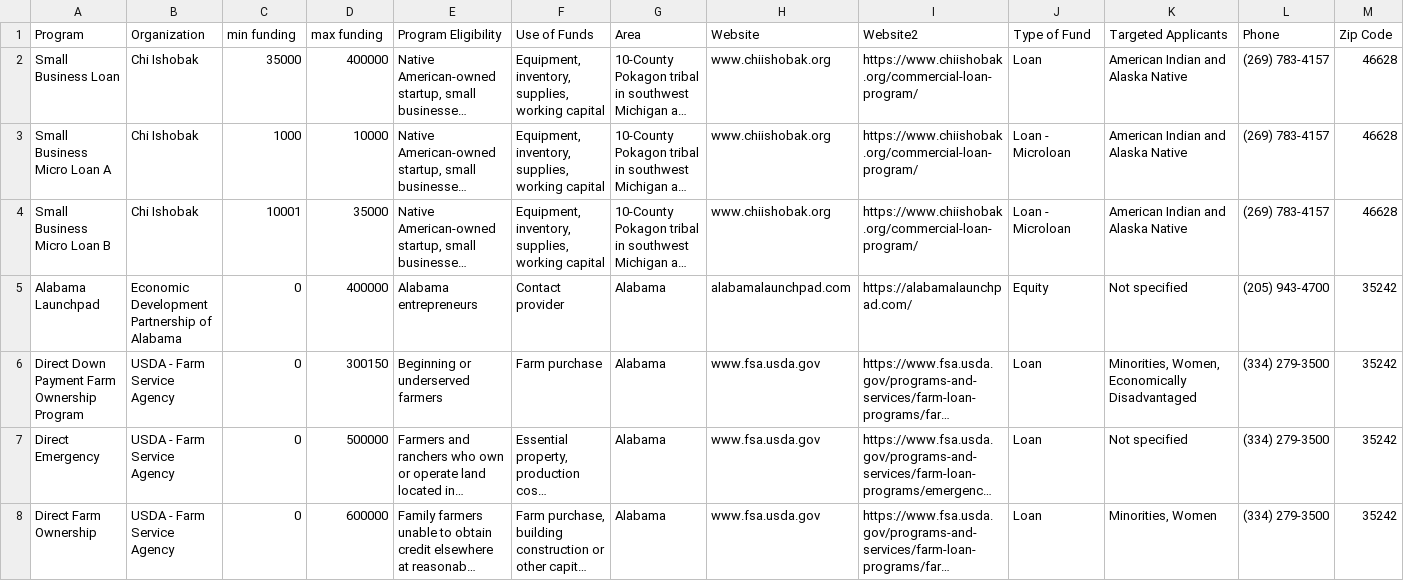
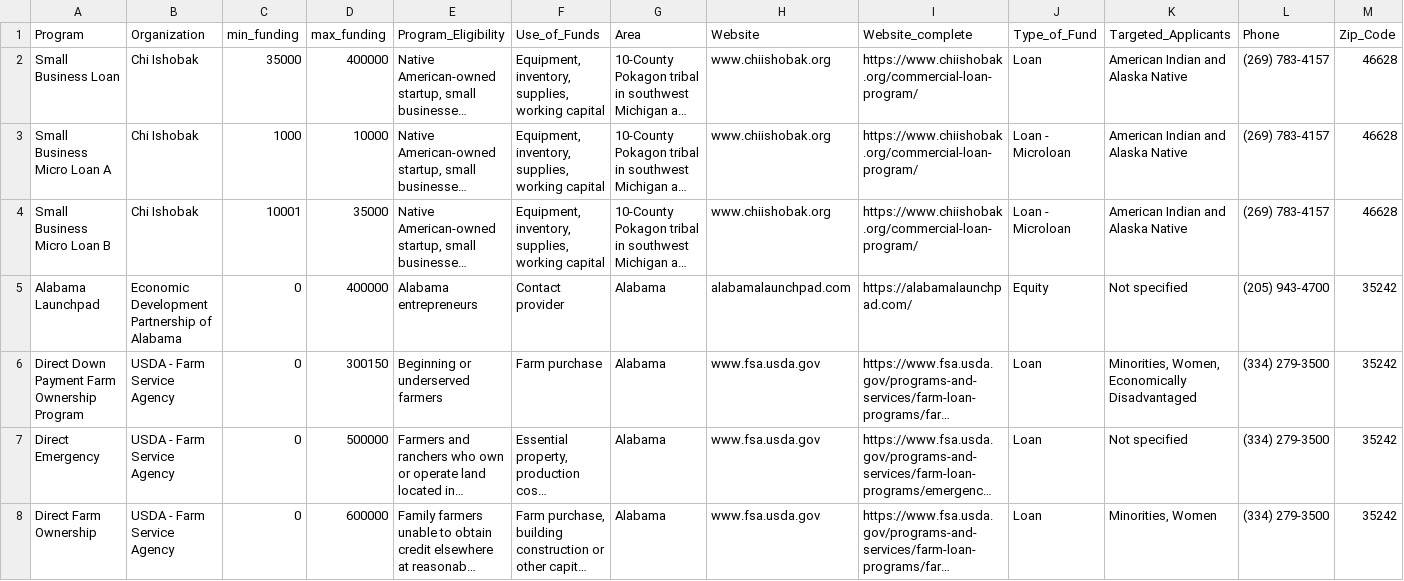
Before and after one commit to JorrgeX/StartUP-website, a CSV file: Startup_Data.csv, drawn as a sheet; only a part is shown; long unchanged cells end in …; the diff names each change by its address in the sheet, - before the commit and + after, or states it on an @@ line.

```diff
--- a/Startup_Data.csv
+++ b/Startup_Data.csv
-C1: min funding
+C1: min_funding
-D1: max funding
+D1: max_funding
-E1: Program Eligibility
+E1: Program_Eligibility
-F1: Use of Funds
+F1: Use_of_Funds
-I1: Website2
+I1: Website_complete
-J1: Type of Fund
+J1: Type_of_Fund
-K1: Targeted Applicants
+K1: Targeted_Applicants
-M1: Zip Code
+M1: Zip_Code
```
Also changed, not shown: 3 other files.
